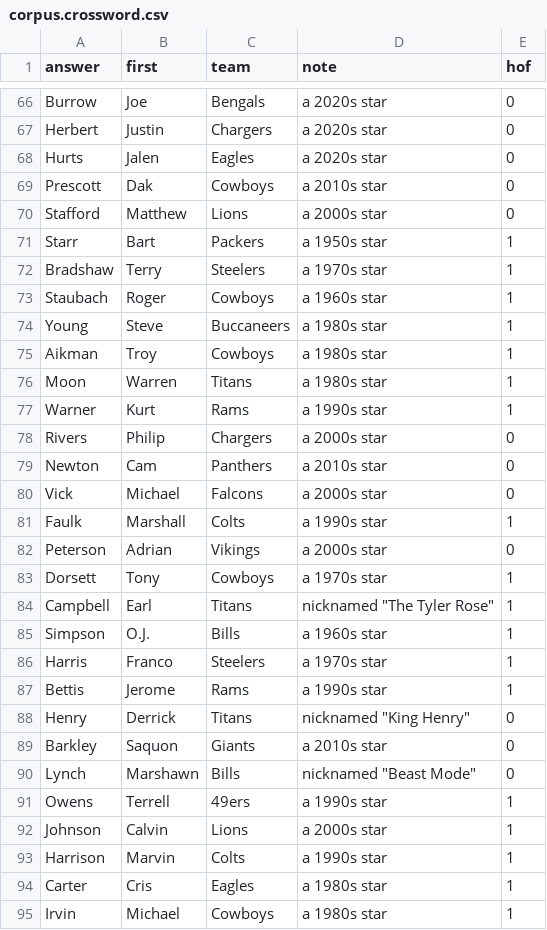
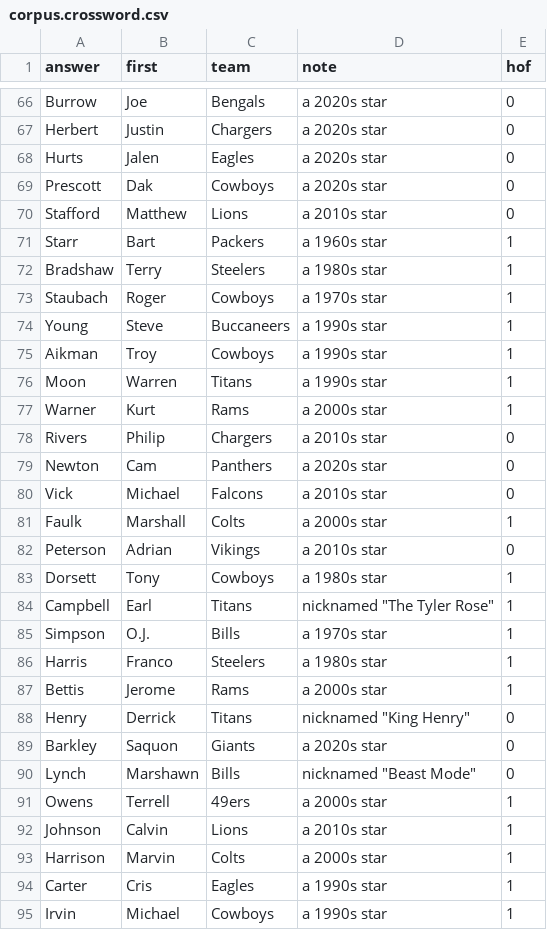
Before and after one commit to sellybros711/runthe-gg-site, a CSV file: grid/crossword/data/corpus.crossword.csv, drawn as a sheet; only a part is shown, gaps mark what is left out; the diff covers the shown part only.

```diff
--- a/grid/crossword/data/corpus.crossword.csv
+++ b/grid/crossword/data/corpus.crossword.csv
@@ -68,28 +68,28 @@ Herbert,Justin,Chargers,a 2020s star,0
 Hurts,Jalen,Eagles,a 2020s star,0
-Prescott,Dak,Cowboys,a 2010s star,0
-Stafford,Matthew,Lions,a 2000s star,0
-Starr,Bart,Packers,a 1950s star,1
-Bradshaw,Terry,Steelers,a 1970s star,1
-Staubach,Roger,Cowboys,a 1960s star,1
-Young,Steve,Buccaneers,a 1980s star,1
-Aikman,Troy,Cowboys,a 1980s star,1
-Moon,Warren,Titans,a 1980s star,1
-Warner,Kurt,Rams,a 1990s star,1
-Rivers,Philip,Chargers,a 2000s star,0
-Newton,Cam,Panthers,a 2010s star,0
-Vick,Michael,Falcons,a 2000s star,0
-Faulk,Marshall,Colts,a 1990s star,1
-Peterson,Adrian,Vikings,a 2000s star,0
-Dorsett,Tony,Cowboys,a 1970s star,1
+Prescott,Dak,Cowboys,a 2020s star,0
+Stafford,Matthew,Lions,a 2010s star,0
+Starr,Bart,Packers,a 1960s star,1
+Bradshaw,Terry,Steelers,a 1980s star,1
+Staubach,Roger,Cowboys,a 1970s star,1
+Young,Steve,Buccaneers,a 1990s star,1
+Aikman,Troy,Cowboys,a 1990s star,1
+Moon,Warren,Titans,a 1990s star,1
+Warner,Kurt,Rams,a 2000s star,1
+Rivers,Philip,Chargers,a 2010s star,0
+Newton,Cam,Panthers,a 2020s star,0
+Vick,Michael,Falcons,a 2010s star,0
+Faulk,Marshall,Colts,a 2000s star,1
+Peterson,Adrian,Vikings,a 2010s star,0
+Dorsett,Tony,Cowboys,a 1980s star,1
 Campbell,Earl,Titans,"nicknamed ""The Tyler Rose""",1
-Simpson,O.J.,Bills,a 1960s star,1
-Harris,Franco,Steelers,a 1970s star,1
-Bettis,Jerome,Rams,a 1990s star,1
+Simpson,O.J.,Bills,a 1970s star,1
+Harris,Franco,Steelers,a 1980s star,1
+Bettis,Jerome,Rams,a 2000s star,1
 Henry,Derrick,Titans,"nicknamed ""King Henry""",0
-Barkley,Saquon,Giants,a 2010s star,0
+Barkley,Saquon,Giants,a 2020s star,0
 Lynch,Marshawn,Bills,"nicknamed ""Beast Mode""",0
-Owens,Terrell,49ers,a 1990s star,1
-Johnson,Calvin,Lions,a 2000s star,1
-Harrison,Marvin,Colts,a 1990s star,1
-Carter,Cris,Eagles,a 1980s star,1
-Irvin,Michael,Cowboys,a 1980s star,1
+Owens,Terrell,49ers,a 2000s star,1
+Johnson,Calvin,Lions,a 2010s star,1
+Harrison,Marvin,Colts,a 2000s star,1
+Carter,Cris,Eagles,a 1990s star,1
+Irvin,Michael,Cowboys,a 1990s star,1
```
Also changed, not shown: 42 edited cells elsewhere in this file, 13 other files.
